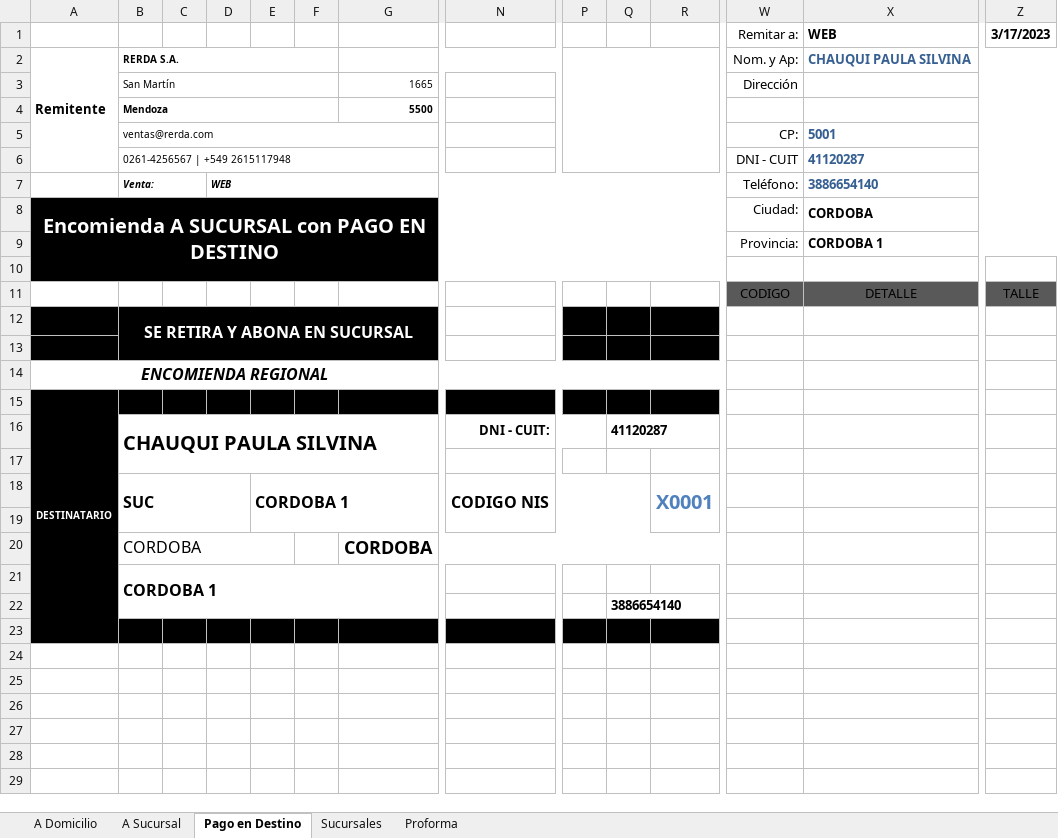
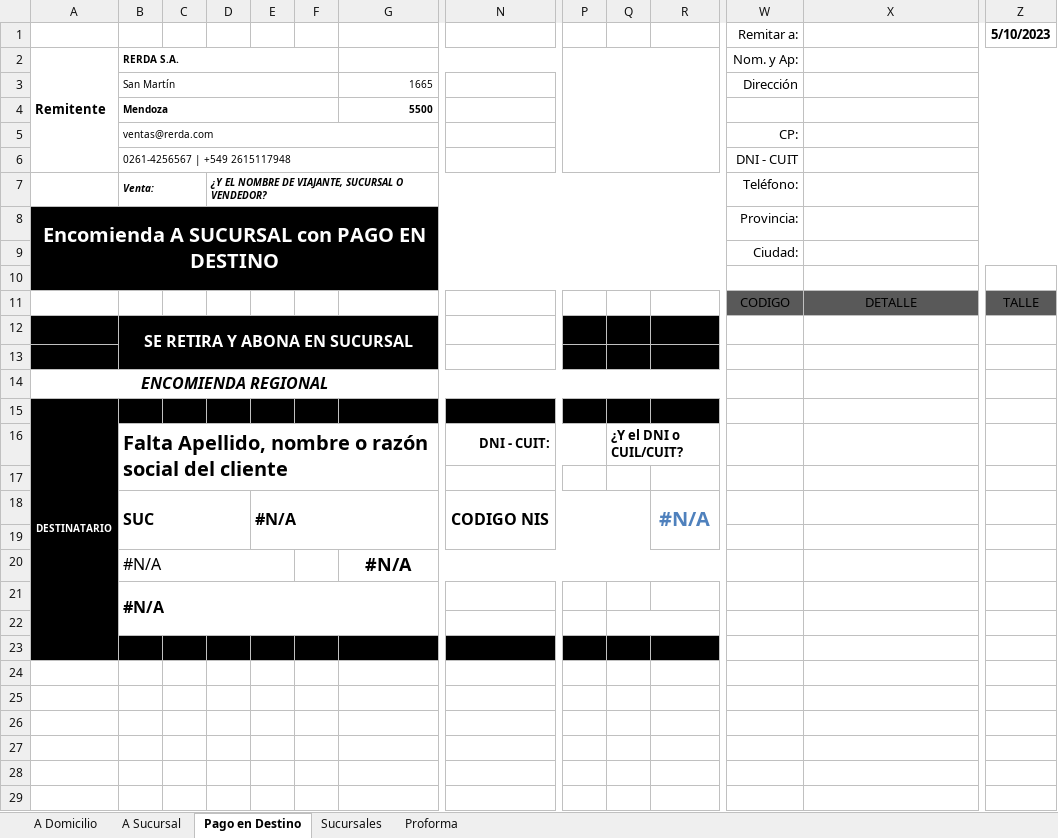
Before and after one commit to edgardoraul/Planilla-Viajantes, an Excel workbook: Rotulo Correo Argentino - Ventas.xlsm, sheet Pago en Destino, drawn as a sheet; only a part is shown, gaps mark what is left out; values as stored, in another font and other column widths than the file's, no borders; charts and pictures and table styles not drawn; removed rows and columns are numbered as before the commit, all else as after; rows hold the shown columns only; the diff names each change by its address in the sheet, - before the commit and + after, or states it on an @@ line.

```diff
--- a/Rotulo Correo Argentino - Ventas.xlsm (sheet Pago en Destino)
+++ b/Rotulo Correo Argentino - Ventas.xlsm (sheet Pago en Destino)
-row 1:  |  |  |  |  |  |  |  |  |  |  | Remitar a: | WEB | 3/17/2023
+row 1:  |  |  |  |  |  |  |  |  |  |  | Remitar a: |  | 5/10/2023
-X2: CHAUQUI PAULA SILVINA
+X2: (empty)
-X5: 5001
+X5: (empty)
-X6: 41120287
+X6: (empty)
-D7: WEB
+D7: ¿Y EL NOMBRE DE VIAJANTE, SUCURSAL O VENDEDOR?
-X7: 3886654140
+X7: (empty)
-W8: Ciudad:
+W8: Provincia:
-X8: CORDOBA
+X8: (empty)
-row 9:  |  |  |  |  |  |  |  |  |  |  | Provincia: | CORDOBA 1
+row 9:  |  |  |  |  |  |  |  |  |  |  | Ciudad:
-row 16:  | CHAUQUI PAULA SILVINA |  |  |  |  |  | DNI - CUIT: |  | 41120287
+row 16:  | Falta Apellido, nombre o razón social del cliente |  |  |  |  |  | DNI - CUIT: |  | ¿Y el DNI o CUIL/CUIT?
-E18: CORDOBA 1
+E18: #N/A
-R18: X0001
+R18: #N/A
-row 20:  | CORDOBA |  |  |  |  | CORDOBA
+row 20:  | #N/A |  |  |  |  | #N/A
-B21: CORDOBA 1
+B21: #N/A
-Q22: 3886654140
+Q22: (empty)
```
Also changed, not shown: sheet A Domicilio, sheet A Sucursal, sheet Proforma, 1 other file.
